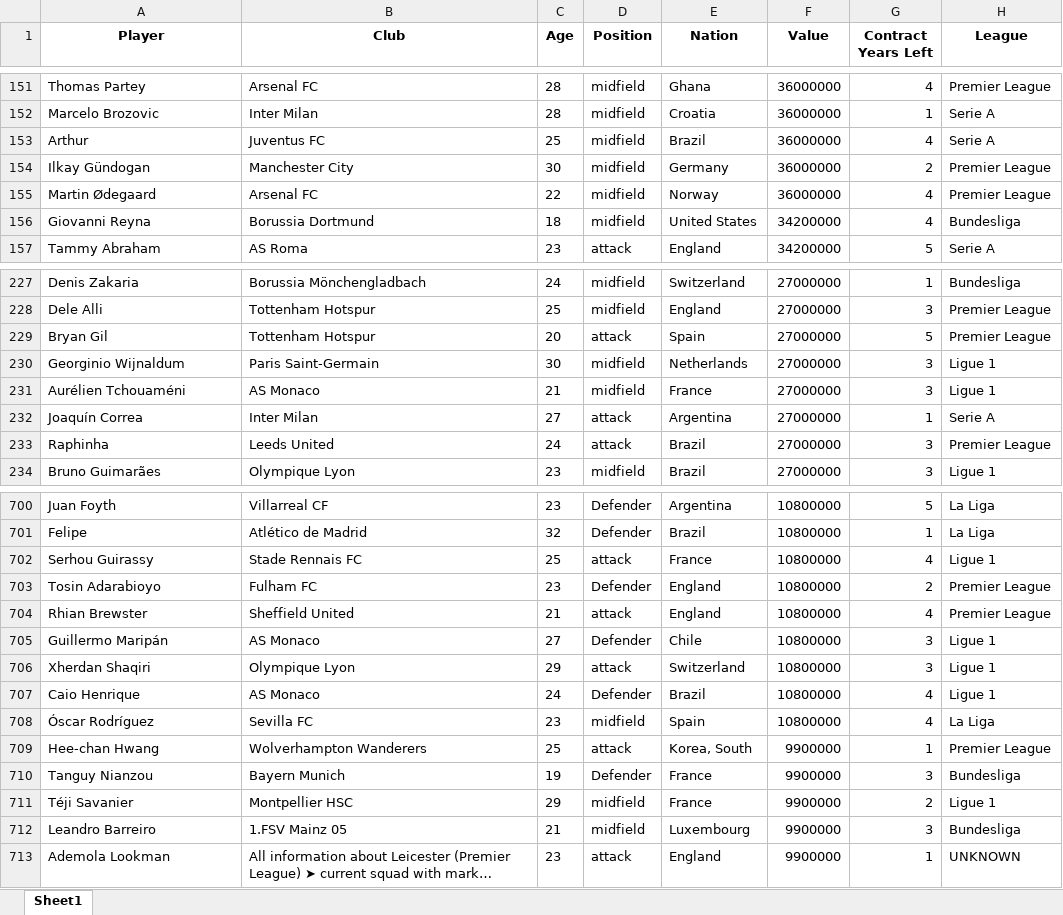
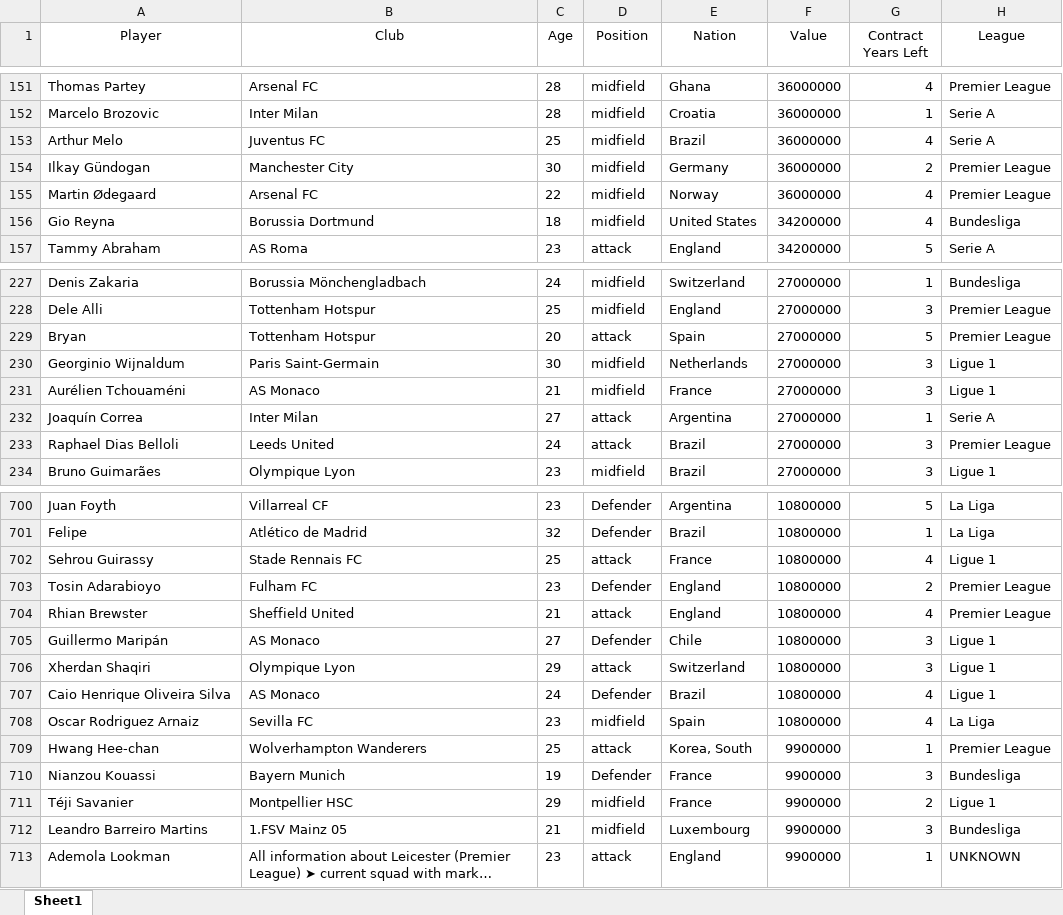
Before and after one commit to sanjitva/Predicting-Football-Player-Transfer-Values, an Excel workbook: data/transfermarkt_scrape_latest.xlsx, sheet Sheet1, drawn as a sheet; only a part is shown, gaps mark what is left out; long unchanged cells end in …; values as stored, in another font and other column widths than the file's, no borders; the diff covers the shown part only; the diff names each change by its address in the sheet, - before the commit and + after, or states it on an @@ line.

Commit message:
finalized dataset. ready for eda

```diff
--- a/data/transfermarkt_scrape_latest.xlsx (sheet Sheet1)
+++ b/data/transfermarkt_scrape_latest.xlsx (sheet Sheet1)
-A1:H1 bold: on
+A1:H1 bold: off
-A153 (Player): Arthur
+A153 (Player): Arthur Melo
-A156 (Player): Giovanni Reyna
+A156 (Player): Gio Reyna
-A229 (Player): Bryan Gil
+A229 (Player): Bryan
-A233 (Player): Raphinha
+A233 (Player): Raphael Dias Belloli
-A702 (Player): Serhou Guirassy
+A702 (Player): Sehrou Guirassy
-A707 (Player): Caio Henrique
+A707 (Player): Caio Henrique Oliveira Silva
-A708 (Player): Óscar Rodríguez
+A708 (Player): Oscar Rodriguez Arnaiz
-A709 (Player): Hee-chan Hwang
+A709 (Player): Hwang Hee-chan
-A710 (Player): Tanguy Nianzou
+A710 (Player): Nianzou Kouassi
-A712 (Player): Leandro Barreiro
+A712 (Player): Leandro Barreiro Martins
```
Also changed, not shown: 47 edited cells elsewhere in this sheet, data/league_data/spain/20/spain_passing.xlsx, data/league_data/spain/21/spain_defending.xlsx, 26 other files.
